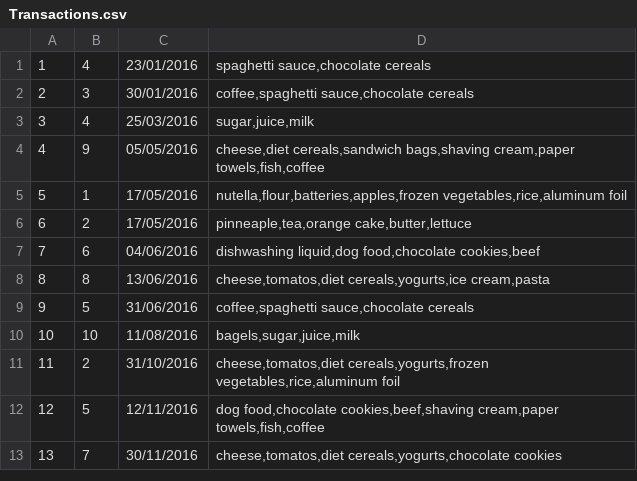
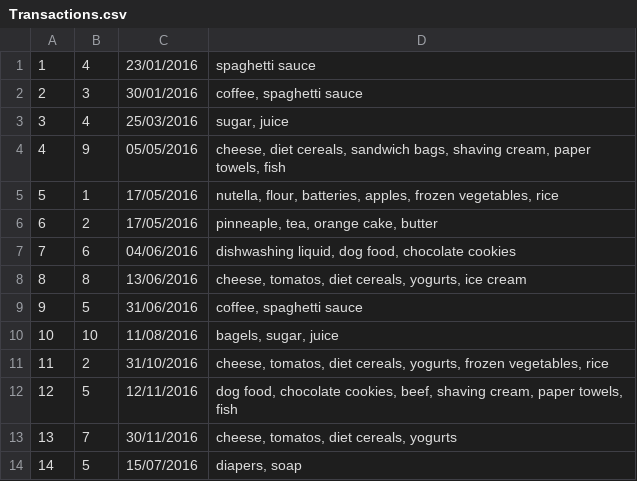
Before and after one commit to margaridaviterbo/PROG_Supermarket, a CSV file: project/project/Transactions.csv, drawn as a sheet.

Commit message:
first part of the project is tootally working

```diff
--- a/project/project/Transactions.csv
+++ b/project/project/Transactions.csv
@@ -1,13 +1,14 @@
-1;4;23/01/2016;spaghetti sauce,chocolate cereals
-2;3;30/01/2016;coffee,spaghetti sauce,chocolate cereals
-3;4;25/03/2016;sugar,juice,milk
-4;9;05/05/2016;cheese,diet cereals,sandwich bags,shaving cream,paper towels,fish,coffee
-5;1;17/05/2016;nutella,flour,batteries,apples,frozen vegetables,rice,aluminum foil
-6;2;17/05/2016;pinneaple,tea,orange cake,butter,lettuce
-7;6;04/06/2016;dishwashing liquid,dog food,chocolate cookies,beef
-8;8;13/06/2016;cheese,tomatos,diet cereals,yogurts,ice cream,pasta
-9;5;31/06/2016;coffee,spaghetti sauce,chocolate cereals
-10;10;11/08/2016;bagels,sugar,juice,milk
-11;2;31/10/2016;cheese,tomatos,diet cereals,yogurts,frozen vegetables,rice,aluminum foil
-12;5;12/11/2016;dog food,chocolate cookies,beef,shaving cream,paper towels,fish,coffee
-13;7;30/11/2016;cheese,tomatos,diet cereals,yogurts,chocolate cookies
+1;4;23/01/2016;spaghetti sauce
+2;3;30/01/2016;coffee, spaghetti sauce
+3;4;25/03/2016;sugar, juice
+4;9;05/05/2016;cheese, diet cereals, sandwich bags, shaving cream, paper towels, fish
+5;1;17/05/2016;nutella, flour, batteries, apples, frozen vegetables, rice
+6;2;17/05/2016;pinneaple, tea, orange cake, butter
+7;6;04/06/2016;dishwashing liquid, dog food, chocolate cookies
+8;8;13/06/2016;cheese, tomatos, diet cereals, yogurts, ice cream
+9;5;31/06/2016;coffee, spaghetti sauce
+10;10;11/08/2016;bagels, sugar, juice
+11;2;31/10/2016;cheese, tomatos, diet cereals, yogurts, frozen vegetables, rice
+12;5;12/11/2016;dog food, chocolate cookies, beef, shaving cream, paper towels, fish
+13;7;30/11/2016;cheese, tomatos, diet cereals, yogurts
+14;5;15/07/2016;diapers, soap
```
Also changed, not shown: project/project/Clients.csv, project/project/Products.csv, 1 other file.
